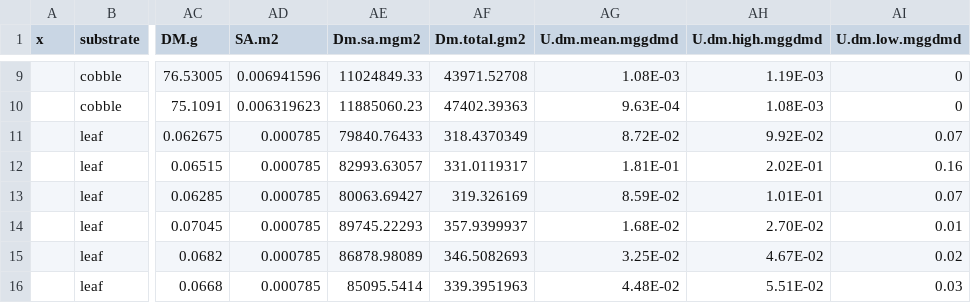
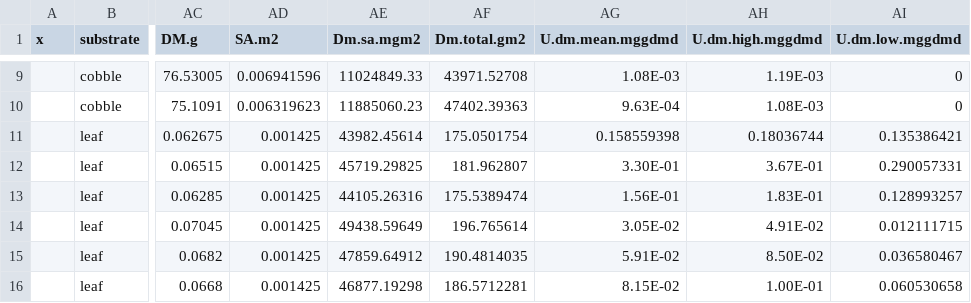
Before and after one commit to abagaelpruitt/Pruitt-et-al.-Mesocosm-Paper, a CSV file: K_modeloutputsandcalcsforpaper.csv, drawn as a sheet; only a part is shown, gaps mark what is left out; the diff covers the shown part only; the diff names each change by its address in the sheet, - before the commit and + after, or states it on an @@ line.

Commit message:
Add files via upload

```diff
--- a/K_modeloutputsandcalcsforpaper.csv
+++ b/K_modeloutputsandcalcsforpaper.csv
-AD11:AD16 (SA.m2): 0.000785
+AD11:AD16 (SA.m2): 0.001425
-AE11 (Dm.sa.mgm2): 79840.76433
+AE11 (Dm.sa.mgm2): 43982.45614
-AF11 (Dm.total.gm2): 318.4370349
+AF11 (Dm.total.gm2): 175.0501754
-AG11 (U.dm.mean.mggdmd): 8.72E-02
+AG11 (U.dm.mean.mggdmd): 0.158559398
-AH11 (U.dm.high.mggdmd): 9.92E-02
+AH11 (U.dm.high.mggdmd): 0.18036744
-AI11 (U.dm.low.mggdmd): 0.07
+AI11 (U.dm.low.mggdmd): 0.135386421
-AE12 (Dm.sa.mgm2): 82993.63057
+AE12 (Dm.sa.mgm2): 45719.29825
-AF12 (Dm.total.gm2): 331.0119317
+AF12 (Dm.total.gm2): 181.962807
-AG12 (U.dm.mean.mggdmd): 1.81E-01
+AG12 (U.dm.mean.mggdmd): 3.30E-01
-AH12 (U.dm.high.mggdmd): 2.02E-01
+AH12 (U.dm.high.mggdmd): 3.67E-01
-AI12 (U.dm.low.mggdmd): 0.16
+AI12 (U.dm.low.mggdmd): 0.290057331
-AE13 (Dm.sa.mgm2): 80063.69427
+AE13 (Dm.sa.mgm2): 44105.26316
-AF13 (Dm.total.gm2): 319.326169
+AF13 (Dm.total.gm2): 175.5389474
-AG13 (U.dm.mean.mggdmd): 8.59E-02
+AG13 (U.dm.mean.mggdmd): 1.56E-01
-AH13 (U.dm.high.mggdmd): 1.01E-01
+AH13 (U.dm.high.mggdmd): 1.83E-01
-AI13 (U.dm.low.mggdmd): 0.07
+AI13 (U.dm.low.mggdmd): 0.128993257
-AE14 (Dm.sa.mgm2): 89745.22293
+AE14 (Dm.sa.mgm2): 49438.59649
-AF14 (Dm.total.gm2): 357.9399937
+AF14 (Dm.total.gm2): 196.765614
-AG14 (U.dm.mean.mggdmd): 1.68E-02
+AG14 (U.dm.mean.mggdmd): 3.05E-02
-AH14 (U.dm.high.mggdmd): 2.70E-02
+AH14 (U.dm.high.mggdmd): 4.91E-02
-AI14 (U.dm.low.mggdmd): 0.01
+AI14 (U.dm.low.mggdmd): 0.012111715
-AE15 (Dm.sa.mgm2): 86878.98089
+AE15 (Dm.sa.mgm2): 47859.64912
-AF15 (Dm.total.gm2): 346.5082693
+AF15 (Dm.total.gm2): 190.4814035
-AG15 (U.dm.mean.mggdmd): 3.25E-02
+AG15 (U.dm.mean.mggdmd): 5.91E-02
-AH15 (U.dm.high.mggdmd): 4.67E-02
+AH15 (U.dm.high.mggdmd): 8.50E-02
-AI15 (U.dm.low.mggdmd): 0.02
+AI15 (U.dm.low.mggdmd): 0.036580467
-AE16 (Dm.sa.mgm2): 85095.5414
+AE16 (Dm.sa.mgm2): 46877.19298
-AF16 (Dm.total.gm2): 339.3951963
+AF16 (Dm.total.gm2): 186.5712281
-AG16 (U.dm.mean.mggdmd): 4.48E-02
+AG16 (U.dm.mean.mggdmd): 8.15E-02
-AH16 (U.dm.high.mggdmd): 5.51E-02
+AH16 (U.dm.high.mggdmd): 1.00E-01
-AI16 (U.dm.low.mggdmd): 0.03
+AI16 (U.dm.low.mggdmd): 0.060530658
```
Also changed, not shown: 72 edited cells elsewhere in this file.
